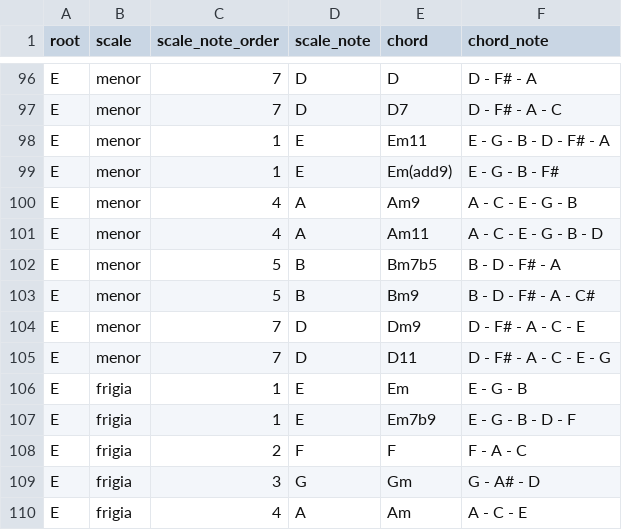
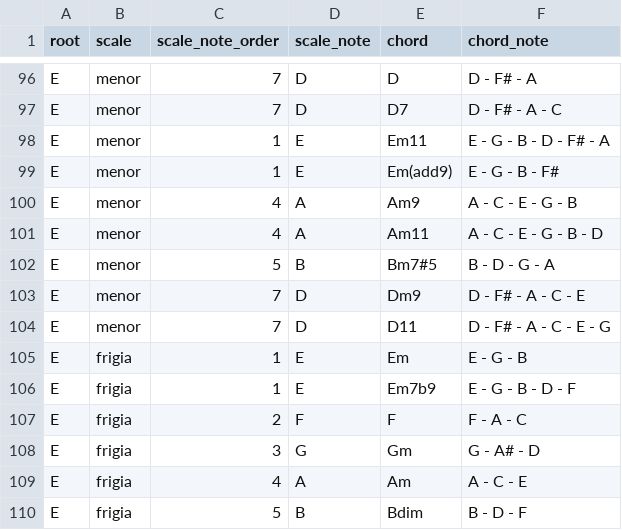
Before and after one commit to JulioBaigorria/scale_finder, a CSV file: data/DATABASEBAK.csv, drawn as a sheet; only a part is shown, gaps mark what is left out; the shorter side is filled out with more unchanged rows.

Commit message:
feat: update CSV database

```diff
--- a/data/DATABASEBAK.csv
+++ b/data/DATABASEBAK.csv
@@ -101,4 +101,3 @@ E,menor,4,A,Am9,A - C - E - G - B
 E,menor,4,A,Am11,A - C - E - G - B - D
-E,menor,5,B,Bm7b5,B - D - F# - A
-E,menor,5,B,Bm9,B - D - F# - A - C#
+E,menor,5,B,Bm7#5,B - D - G - A
 E,menor,7,D,Dm9,D - F# - A - C - E
```
